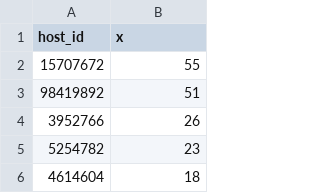
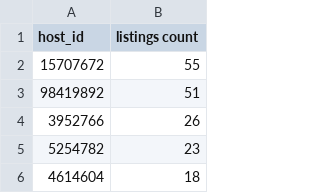
Before and after one commit to montera34/airbnbeuskadi, a CSV file: data/output/propietarios_id_n_alojamientos_donostia.csv, drawn as a sheet; only a part is shown.

Commit message:
adds name of column for hosts - listing count data in Donostia

```diff
--- a/data/output/propietarios_id_n_alojamientos_donostia.csv
+++ b/data/output/propietarios_id_n_alojamientos_donostia.csv
@@ -1,2 +1,2 @@
-"host_id","x"
+"host_id","listings count"
 "15707672",55
```
